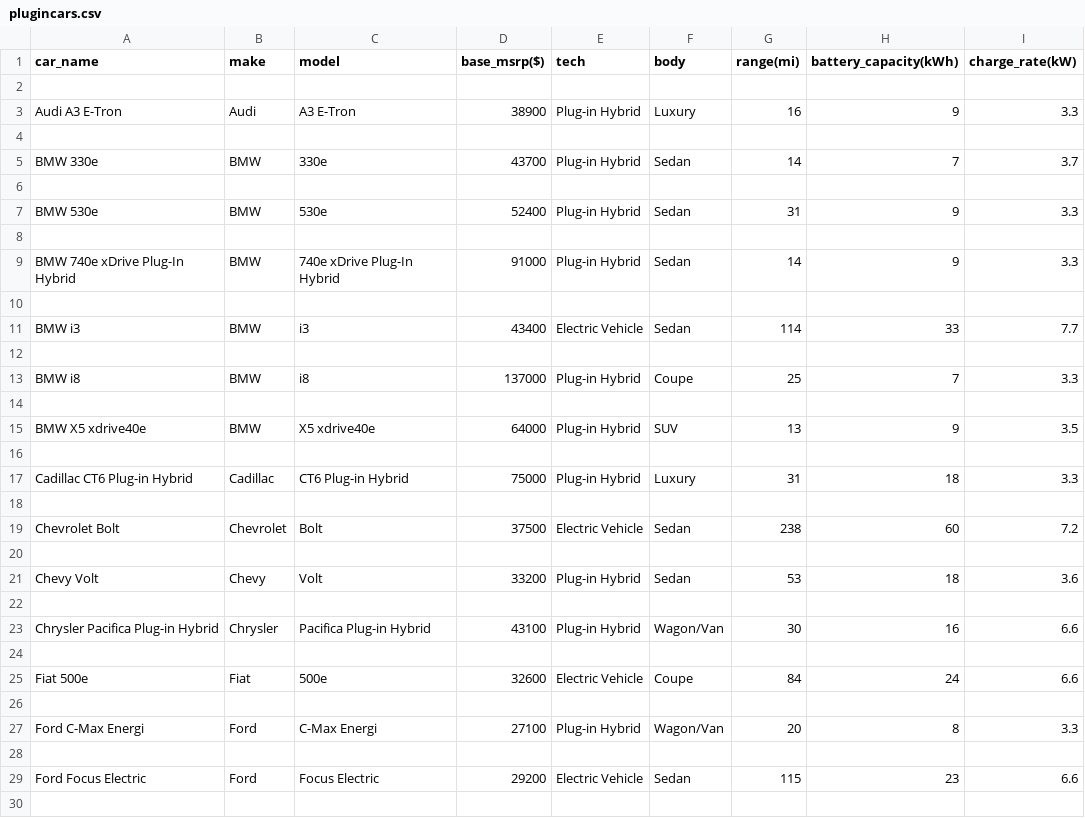
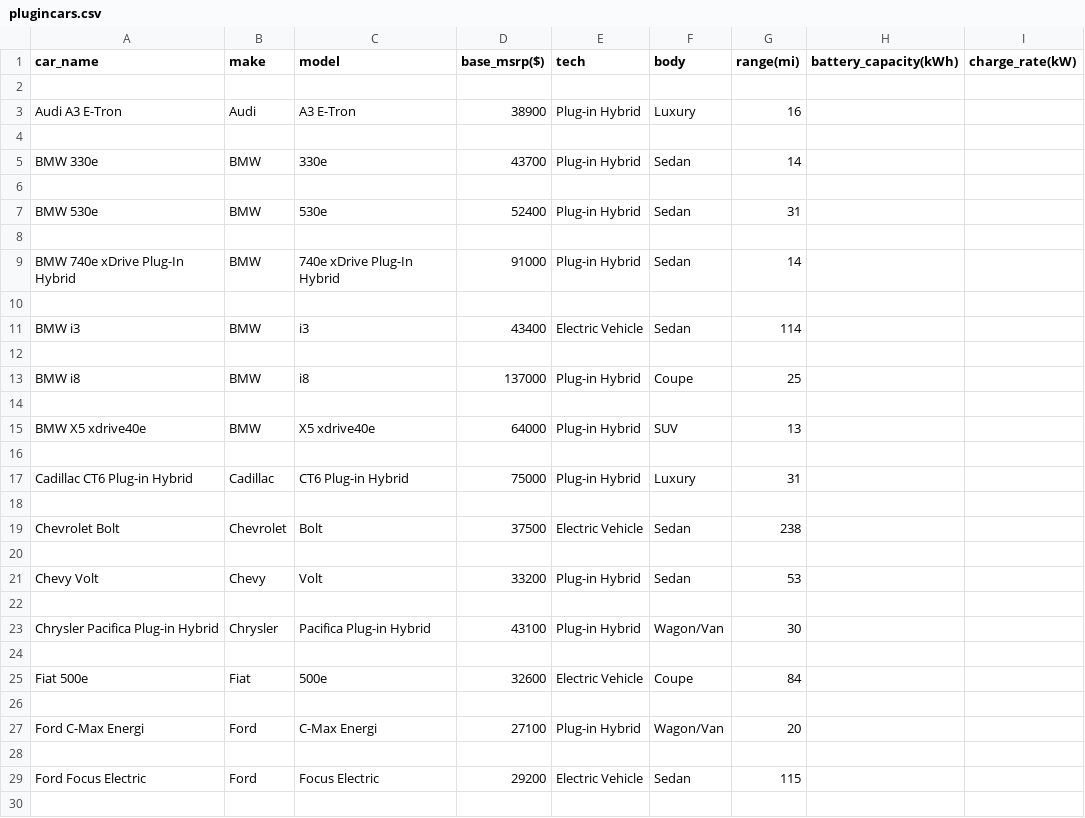
Before and after one commit to Intuitio-OU/VehicleCategorizer, a CSV file: plugincars.csv, drawn as a sheet; only a part is shown; the diff covers the shown part only.

```diff
--- a/plugincars.csv
+++ b/plugincars.csv
@@ -2,29 +2,29 @@ car_name,make,model,base_msrp($),tech,body,range(mi),battery_capacity(kWh),charg
 
-Audi A3 E-Tron,Audi,A3 E-Tron,38900,Plug-in Hybrid,Luxury,16,9,3.3
+Audi A3 E-Tron,Audi,A3 E-Tron,38900,Plug-in Hybrid,Luxury,16, ,
 
-BMW 330e,BMW,330e,43700,Plug-in Hybrid,Sedan,14,7,3.7
+BMW 330e,BMW,330e,43700,Plug-in Hybrid,Sedan,14, ,
 
-BMW 530e,BMW,530e,52400,Plug-in Hybrid,Sedan,31,9,3.3
+BMW 530e,BMW,530e,52400,Plug-in Hybrid,Sedan,31, ,
 
-BMW 740e xDrive Plug-In Hybrid,BMW,740e xDrive Plug-In Hybrid,91000,Plug-in Hybrid,Sedan,14,9,3.3
+BMW 740e xDrive Plug-In Hybrid,BMW,740e xDrive Plug-In Hybrid,91000,Plug-in Hybrid,Sedan,14, ,
 
-BMW i3,BMW,i3,43400,Electric Vehicle,Sedan,114,33,7.7
+BMW i3,BMW,i3,43400,Electric Vehicle,Sedan,114, ,
 
-BMW i8,BMW,i8,137000,Plug-in Hybrid,Coupe,25,7,3.3
+BMW i8,BMW,i8,137000,Plug-in Hybrid,Coupe,25, ,
 
-BMW X5 xdrive40e ,BMW,X5 xdrive40e ,64000,Plug-in Hybrid,SUV,13,9,3.5
+BMW X5 xdrive40e ,BMW,X5 xdrive40e ,64000,Plug-in Hybrid,SUV,13, ,
 
-Cadillac CT6 Plug-in Hybrid,Cadillac,CT6 Plug-in Hybrid,75000,Plug-in Hybrid,Luxury,31,18,3.3
+Cadillac CT6 Plug-in Hybrid,Cadillac,CT6 Plug-in Hybrid,75000,Plug-in Hybrid,Luxury,31, ,
 
-Chevrolet Bolt,Chevrolet,Bolt,37500,Electric Vehicle,Sedan,238,60,7.2
+Chevrolet Bolt,Chevrolet,Bolt,37500,Electric Vehicle,Sedan,238, ,
 
-Chevy Volt,Chevy,Volt,33200,Plug-in Hybrid,Sedan,53,18,3.6
+Chevy Volt,Chevy,Volt,33200,Plug-in Hybrid,Sedan,53, ,
 
-Chrysler Pacifica Plug-in Hybrid,Chrysler,Pacifica Plug-in Hybrid,43100,Plug-in Hybrid,Wagon/Van,30,16,6.6
+Chrysler Pacifica Plug-in Hybrid,Chrysler,Pacifica Plug-in Hybrid,43100,Plug-in Hybrid,Wagon/Van,30, ,
 
-Fiat 500e,Fiat,500e,32600,Electric Vehicle,Coupe,84,24,6.6
+Fiat 500e,Fiat,500e,32600,Electric Vehicle,Coupe,84, ,
 
-Ford C-Max Energi,Ford,C-Max Energi,27100,Plug-in Hybrid,Wagon/Van,20,8,3.3
+Ford C-Max Energi,Ford,C-Max Energi,27100,Plug-in Hybrid,Wagon/Van,20, ,
 
-Ford Focus Electric,Ford,Focus Electric,29200,Electric Vehicle,Sedan,115,23,6.6
+Ford Focus Electric,Ford,Focus Electric,29200,Electric Vehicle,Sedan,115, ,
 
```
Also changed, not shown: 46 edited cells elsewhere in this file, 2 other files.
